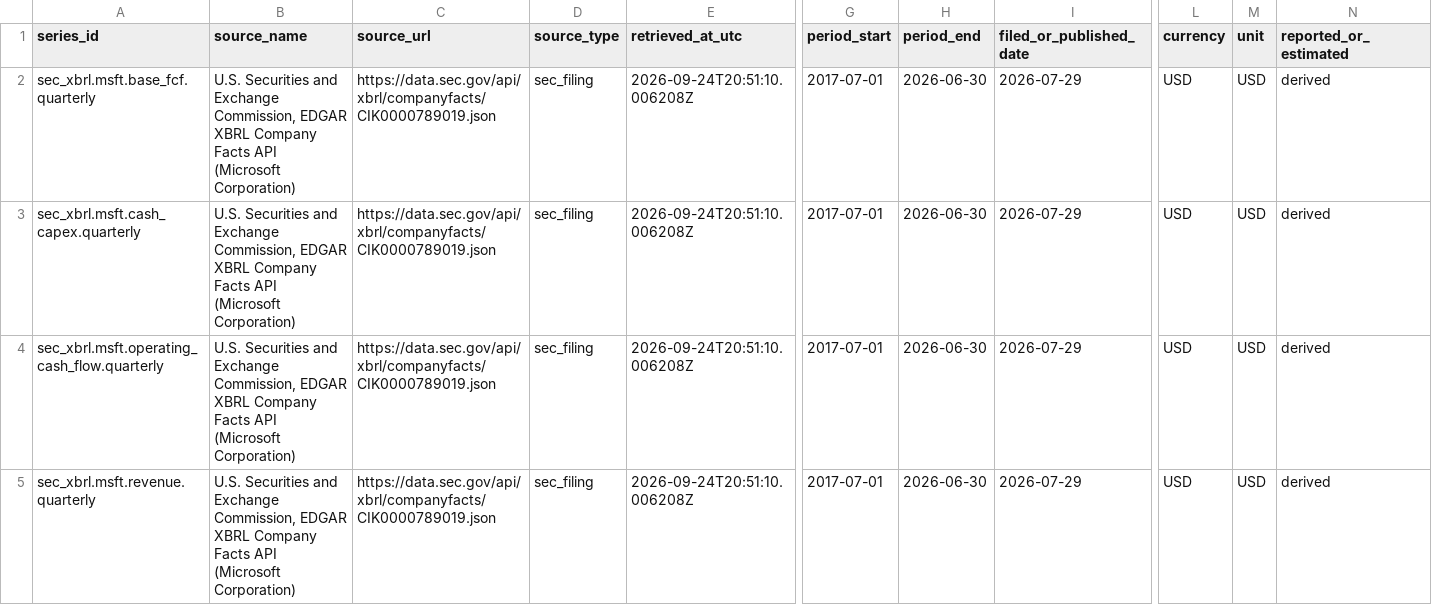
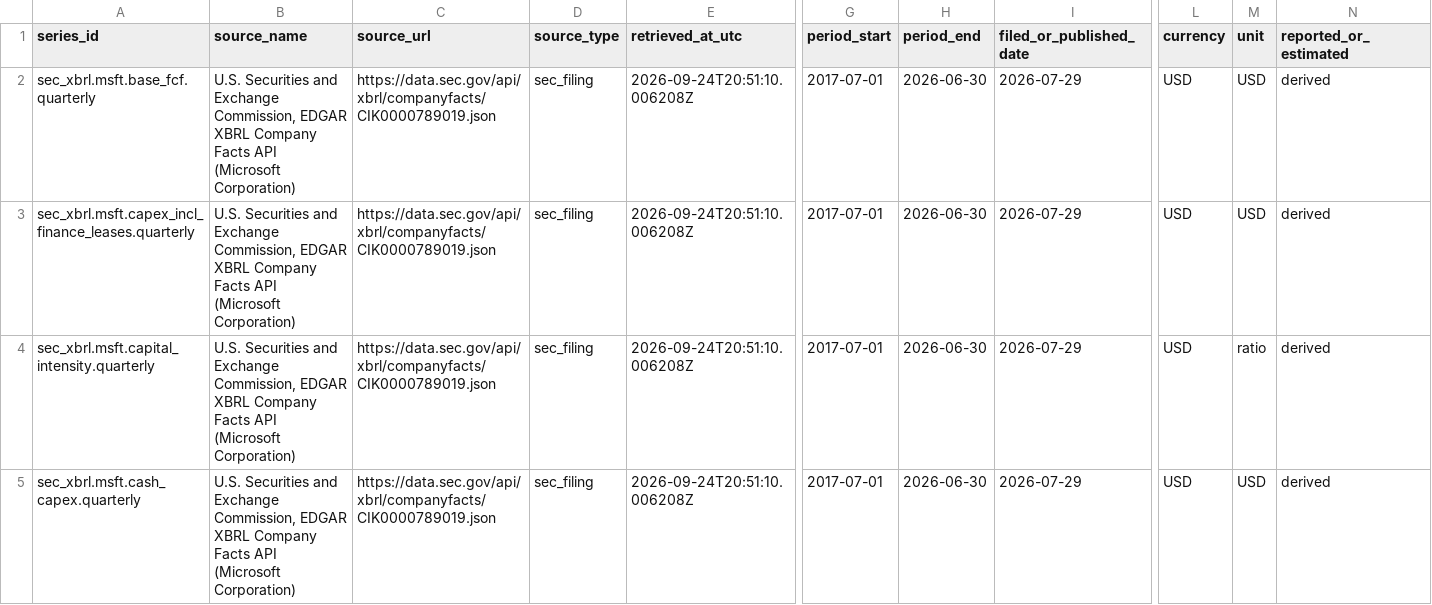
Before and after one commit to eshaansinghh/ai-capital-cycle-monitor, a CSV file: data/source_registry.csv, drawn as a sheet; only a part is shown, gaps mark what is left out; the shorter side is filled out with more unchanged rows; rows hold the shown columns only; the diff covers the shown part only; the diff names each change by its address in the sheet, - before the commit and + after, or states it on an @@ line.

```diff
--- a/data/source_registry.csv
+++ b/data/source_registry.csv
+row 3: sec_xbrl.msft.capex_incl_finance_leases.quarterly | U.S. Securities and Exchange Commission, EDGAR XBRL Company Facts API (Microsoft Corporation) | https://data.sec.gov/api/xbrl/companyfacts/CIK0000789019.json | sec_filing | 2026-09-24T20:51:10.006208Z | 2017-07-01 | 2026-06-30 | 2026-07-29 | USD | USD | derived
+row 4: sec_xbrl.msft.capital_intensity.quarterly | U.S. Securities and Exchange Commission, EDGAR XBRL Company Facts API (Microsoft Corporation) | https://data.sec.gov/api/xbrl/companyfacts/CIK0000789019.json | sec_filing | 2026-09-24T20:51:10.006208Z | 2017-07-01 | 2026-06-30 | 2026-07-29 | USD | ratio | derived
```
Also changed, not shown: 6 added rows elsewhere in this file.
